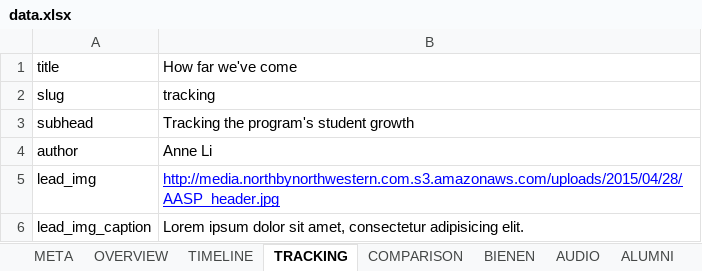
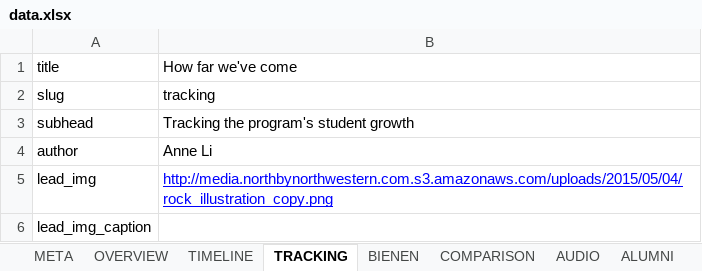
Before and after one commit to northbynorthwestern/asam-studies, an Excel workbook: data.xlsx, sheet TRACKING, drawn as a sheet; only a part is shown; values as stored, in another font and other column widths than the file's, no borders; charts and pictures not drawn; the diff covers the shown part only; the diff names each change by its address in the sheet, - before the commit and + after, or states it on an @@ line.

```diff
--- a/data.xlsx (sheet TRACKING)
+++ b/data.xlsx (sheet TRACKING)
@@ sheet tab order changed: META | OVERVIEW | TIMELINE | TRACKING | BIENEN | COMPARISON | AUDIO | ALUMNI @@
-B5: http://media.northbynorthwestern.com.s3.amazonaws.com/uploads/2015/04/28/AASP_header.jpg
+B5: http://media.northbynorthwestern.com.s3.amazonaws.com/uploads/2015/05/04/rock_illustration_copy.png
-B6: Lorem ipsum dolor sit amet, consectetur adipisicing elit.
+B6: (empty)
```
Also changed, not shown: 3 added rows and 1 edited cell elsewhere in this sheet, sheet META, sheet TIMELINE, sheet BIENEN, sheet OVERVIEW, 11 other files.
